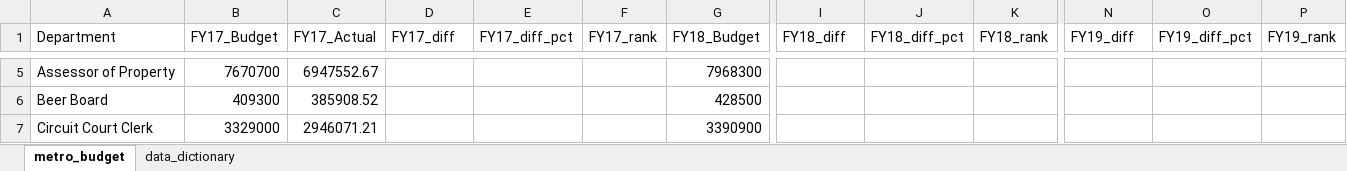
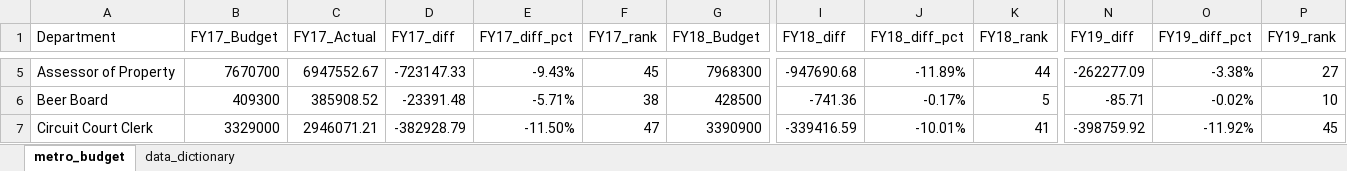
Before and after one commit to NSS-Data-Analytics-Cohort-10/lookups-budget-jayebarber, an Excel workbook: metro_budget_exercise.xlsx, sheet metro_budget, drawn as a sheet; only a part is shown, gaps mark what is left out; values as stored, in another font and other column widths than the file's, no borders; the diff covers the shown part only; the diff names each change by its address in the sheet, - before the commit and + after, or states it on an @@ line.

```diff
--- a/metro_budget_exercise.xlsx (sheet metro_budget)
+++ b/metro_budget_exercise.xlsx (sheet metro_budget)
-D5 (FY17_diff): (empty)
+D5 (FY17_diff): -723147.33
-E5 (FY17_diff_pct): (empty)
+E5 (FY17_diff_pct): -9.43%
-F5 (FY17_rank): (empty)
+F5 (FY17_rank): 45
-I5 (FY18_diff): (empty)
+I5 (FY18_diff): -947690.68
-J5 (FY18_diff_pct): (empty)
+J5 (FY18_diff_pct): -11.89%
-K5 (FY18_rank): (empty)
+K5 (FY18_rank): 44
-N5 (FY19_diff): (empty)
+N5 (FY19_diff): -262277.09
-O5 (FY19_diff_pct): (empty)
+O5 (FY19_diff_pct): -3.38%
-P5 (FY19_rank): (empty)
+P5 (FY19_rank): 27
-D6 (FY17_diff): (empty)
+D6 (FY17_diff): -23391.48
-E6 (FY17_diff_pct): (empty)
+E6 (FY17_diff_pct): -5.71%
-F6 (FY17_rank): (empty)
+F6 (FY17_rank): 38
-I6 (FY18_diff): (empty)
+I6 (FY18_diff): -741.36
-J6 (FY18_diff_pct): (empty)
+J6 (FY18_diff_pct): -0.17%
-K6 (FY18_rank): (empty)
+K6 (FY18_rank): 5
-N6 (FY19_diff): (empty)
+N6 (FY19_diff): -85.71
-O6 (FY19_diff_pct): (empty)
+O6 (FY19_diff_pct): -0.02%
-P6 (FY19_rank): (empty)
+P6 (FY19_rank): 10
-D7 (FY17_diff): (empty)
+D7 (FY17_diff): -382928.79
-E7 (FY17_diff_pct): (empty)
+E7 (FY17_diff_pct): -11.50%
-F7 (FY17_rank): (empty)
+F7 (FY17_rank): 47
-I7 (FY18_diff): (empty)
+I7 (FY18_diff): -339416.59
-J7 (FY18_diff_pct): (empty)
+J7 (FY18_diff_pct): -10.01%
-K7 (FY18_rank): (empty)
+K7 (FY18_rank): 41
-N7 (FY19_diff): (empty)
+N7 (FY19_diff): -398759.92
-O7 (FY19_diff_pct): (empty)
+O7 (FY19_diff_pct): -11.92%
-P7 (FY19_rank): (empty)
+P7 (FY19_rank): 45
```
Also changed, not shown: 18 added rows, 18 removed rows and 439 edited cells elsewhere in this sheet.
